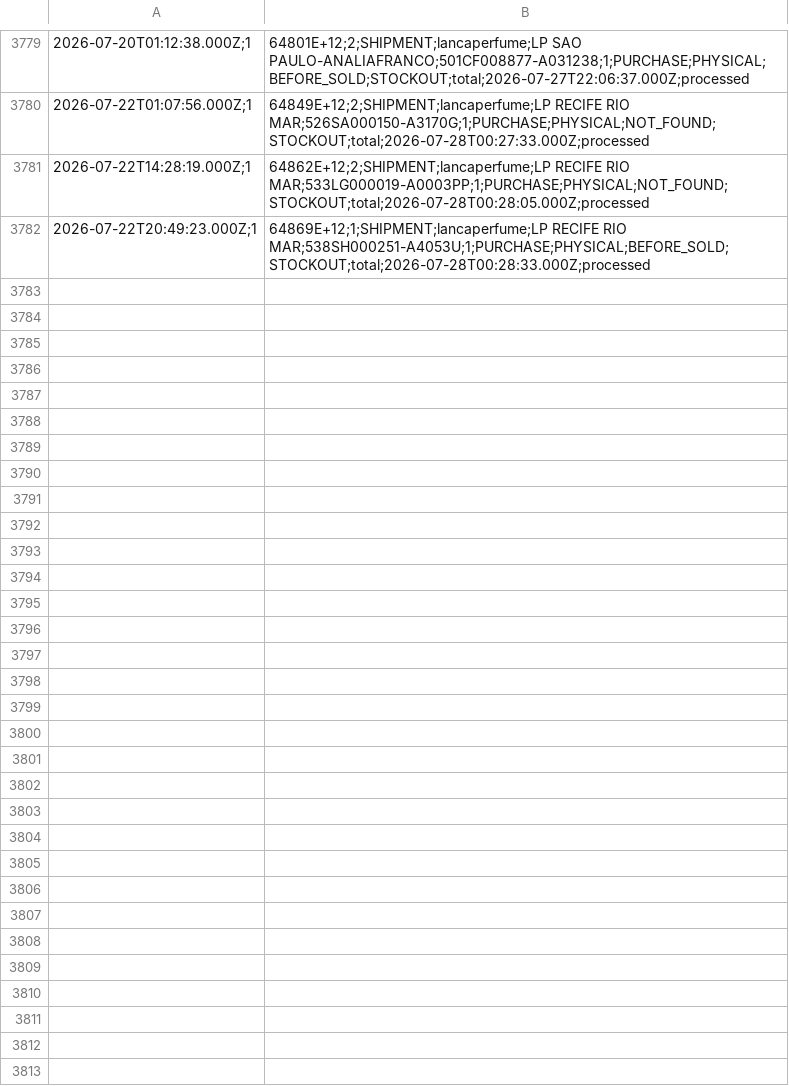
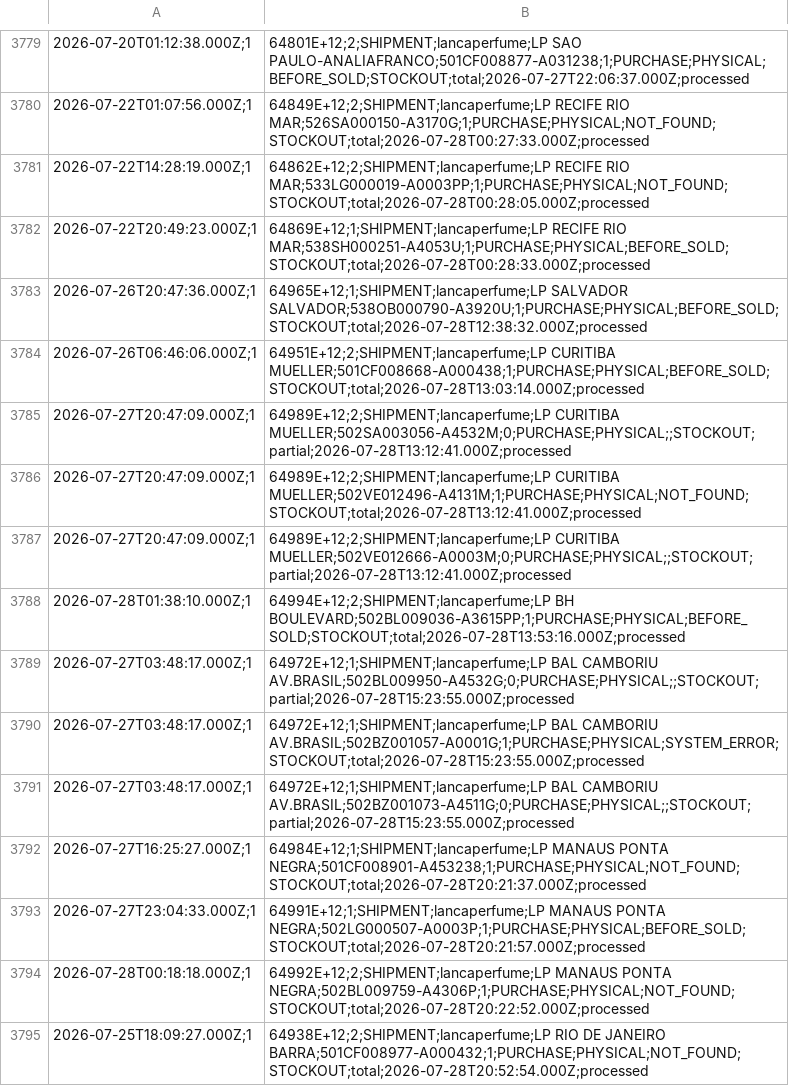
Before and after one commit to mateusmattos/omni-dashboard, a CSV file: rupturas.csv, drawn as a sheet; only a part is shown, gaps mark what is left out; the diff names each change by its address in the sheet, - before the commit and + after, or states it on an @@ line.

Commit message:
Add files via upload

```diff
--- a/rupturas.csv
+++ b/rupturas.csv
+row 3783: 2026-07-26T20:47:36.000Z;1 | 64965E+12;1;SHIPMENT;lancaperfume;LP SALVADOR SALVADOR;538OB000790-A3920U;1;PURCHASE;PHYSICAL;BEFORE_SOLD;STOCKOUT;total;2026-07-28T12:38:32.000Z;processed
+row 3784: 2026-07-26T06:46:06.000Z;1 | 64951E+12;2;SHIPMENT;lancaperfume;LP CURITIBA MUELLER;501CF008668-A000438;1;PURCHASE;PHYSICAL;BEFORE_SOLD;STOCKOUT;total;2026-07-28T13:03:14.000Z;processed
+row 3785: 2026-07-27T20:47:09.000Z;1 | 64989E+12;2;SHIPMENT;lancaperfume;LP CURITIBA MUELLER;502SA003056-A4532M;0;PURCHASE;PHYSICAL;;STOCKOUT;partial;2026-07-28T13:12:41.000Z;processed
+row 3786: 2026-07-27T20:47:09.000Z;1 | 64989E+12;2;SHIPMENT;lancaperfume;LP CURITIBA MUELLER;502VE012496-A4131M;1;PURCHASE;PHYSICAL;NOT_FOUND;STOCKOUT;total;2026-07-28T13:12:41.000Z;processed
+row 3787: 2026-07-27T20:47:09.000Z;1 | 64989E+12;2;SHIPMENT;lancaperfume;LP CURITIBA MUELLER;502VE012666-A0003M;0;PURCHASE;PHYSICAL;;STOCKOUT;partial;2026-07-28T13:12:41.000Z;processed
+row 3788: 2026-07-28T01:38:10.000Z;1 | 64994E+12;2;SHIPMENT;lancaperfume;LP BH BOULEVARD;502BL009036-A3615PP;1;PURCHASE;PHYSICAL;BEFORE_SOLD;STOCKOUT;total;2026-07-28T13:53:16.000Z;processed
+row 3789: 2026-07-27T03:48:17.000Z;1 | 64972E+12;1;SHIPMENT;lancaperfume;LP BAL CAMBORIU AV.BRASIL;502BL009950-A4532G;0;PURCHASE;PHYSICAL;;STOCKOUT;partial;2026-07-28T15:23:55.000Z;processed
+row 3790: 2026-07-27T03:48:17.000Z;1 | 64972E+12;1;SHIPMENT;lancaperfume;LP BAL CAMBORIU AV.BRASIL;502BZ001057-A0001G;1;PURCHASE;PHYSICAL;SYSTEM_ERROR;STOCKOUT;total;2026-07-28T15:23:55.000Z;processed
+row 3791: 2026-07-27T03:48:17.000Z;1 | 64972E+12;1;SHIPMENT;lancaperfume;LP BAL CAMBORIU AV.BRASIL;502BZ001073-A4511G;0;PURCHASE;PHYSICAL;;STOCKOUT;partial;2026-07-28T15:23:55.000Z;processed
+row 3792: 2026-07-27T16:25:27.000Z;1 | 64984E+12;1;SHIPMENT;lancaperfume;LP MANAUS PONTA NEGRA;501CF008901-A453238;1;PURCHASE;PHYSICAL;NOT_FOUND;STOCKOUT;total;2026-07-28T20:21:37.000Z;processed
+row 3793: 2026-07-27T23:04:33.000Z;1 | 64991E+12;1;SHIPMENT;lancaperfume;LP MANAUS PONTA NEGRA;502LG000507-A0003P;1;PURCHASE;PHYSICAL;BEFORE_SOLD;STOCKOUT;total;2026-07-28T20:21:57.000Z;processed
+row 3794: 2026-07-28T00:18:18.000Z;1 | 64992E+12;2;SHIPMENT;lancaperfume;LP MANAUS PONTA NEGRA;502BL009759-A4306P;1;PURCHASE;PHYSICAL;NOT_FOUND;STOCKOUT;total;2026-07-28T20:22:52.000Z;processed
+row 3795: 2026-07-25T18:09:27.000Z;1 | 64938E+12;2;SHIPMENT;lancaperfume;LP RIO DE JANEIRO BARRA;501CF008977-A000432;1;PURCHASE;PHYSICAL;NOT_FOUND;STOCKOUT;total;2026-07-28T20:52:54.000Z;processed
```
